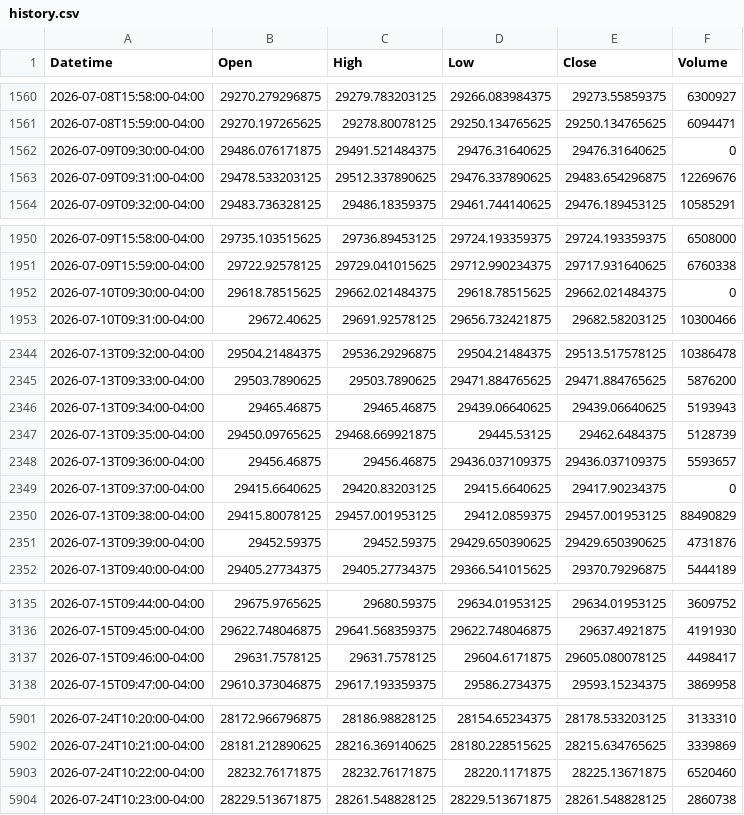
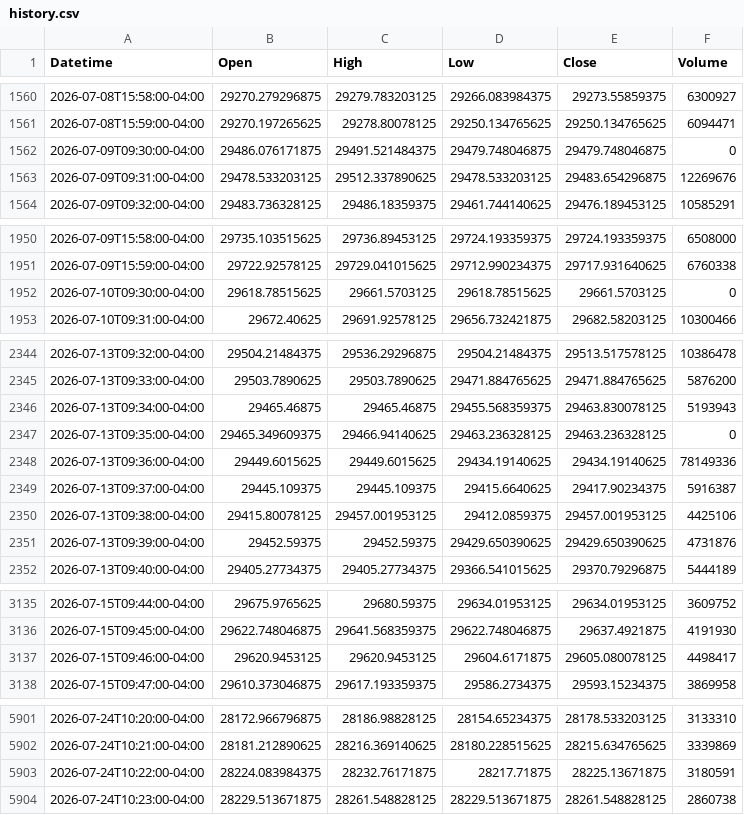
Before and after one commit to Chief-rich/nasdaq100-data, a CSV file: data/ndx_1m/history.csv, drawn as a sheet; only a part is shown, gaps mark what is left out; the diff covers the shown part only.

```diff
--- a/data/ndx_1m/history.csv
+++ b/data/ndx_1m/history.csv
@@ -1561,4 +1561,4 @@ Datetime,Open,High,Low,Close,Volume
 2026-07-08T15:59:00-04:00,29270.197265625,29278.80078125,29250.134765625,29250.134765625,6094471
-2026-07-09T09:30:00-04:00,29486.076171875,29491.521484375,29476.31640625,29476.31640625,0
-2026-07-09T09:31:00-04:00,29478.533203125,29512.337890625,29476.337890625,29483.654296875,12269676
+2026-07-09T09:30:00-04:00,29486.076171875,29491.521484375,29479.748046875,29479.748046875,0
+2026-07-09T09:31:00-04:00,29478.533203125,29512.337890625,29478.533203125,29483.654296875,12269676
 2026-07-09T09:32:00-04:00,29483.736328125,29486.18359375,29461.744140625,29476.189453125,10585291
@@ -1951,3 +1951,3 @@ Datetime,Open,High,Low,Close,Volume
 2026-07-09T15:59:00-04:00,29722.92578125,29729.041015625,29712.990234375,29717.931640625,6760338
-2026-07-10T09:30:00-04:00,29618.78515625,29662.021484375,29618.78515625,29662.021484375,0
+2026-07-10T09:30:00-04:00,29618.78515625,29661.5703125,29618.78515625,29661.5703125,0
 2026-07-10T09:31:00-04:00,29672.40625,29691.92578125,29656.732421875,29682.58203125,10300466
@@ -2345,7 +2345,7 @@ Datetime,Open,High,Low,Close,Volume
 2026-07-13T09:33:00-04:00,29503.7890625,29503.7890625,29471.884765625,29471.884765625,5876200
-2026-07-13T09:34:00-04:00,29465.46875,29465.46875,29439.06640625,29439.06640625,5193943
-2026-07-13T09:35:00-04:00,29450.09765625,29468.669921875,29445.53125,29462.6484375,5128739
-2026-07-13T09:36:00-04:00,29456.46875,29456.46875,29436.037109375,29436.037109375,5593657
-2026-07-13T09:37:00-04:00,29415.6640625,29420.83203125,29415.6640625,29417.90234375,0
-2026-07-13T09:38:00-04:00,29415.80078125,29457.001953125,29412.0859375,29457.001953125,88490829
+2026-07-13T09:34:00-04:00,29465.46875,29465.46875,29455.568359375,29463.830078125,5193943
+2026-07-13T09:35:00-04:00,29465.349609375,29466.94140625,29463.236328125,29463.236328125,0
+2026-07-13T09:36:00-04:00,29449.6015625,29449.6015625,29434.19140625,29434.19140625,78149336
+2026-07-13T09:37:00-04:00,29445.109375,29445.109375,29415.6640625,29417.90234375,5916387
+2026-07-13T09:38:00-04:00,29415.80078125,29457.001953125,29412.0859375,29457.001953125,4425106
 2026-07-13T09:39:00-04:00,29452.59375,29452.59375,29429.650390625,29429.650390625,4731876
@@ -3136,3 +3136,3 @@ Datetime,Open,High,Low,Close,Volume
 2026-07-15T09:45:00-04:00,29622.748046875,29641.568359375,29622.748046875,29637.4921875,4191930
-2026-07-15T09:46:00-04:00,29631.7578125,29631.7578125,29604.6171875,29605.080078125,4498417
+2026-07-15T09:46:00-04:00,29620.9453125,29620.9453125,29604.6171875,29605.080078125,4498417
 2026-07-15T09:47:00-04:00,29610.373046875,29617.193359375,29586.2734375,29593.15234375,3869958
@@ -5902,3 +5902,3 @@ Datetime,Open,High,Low,Close,Volume
 2026-07-24T10:21:00-04:00,28181.212890625,28216.369140625,28180.228515625,28215.634765625,3339869
-2026-07-24T10:22:00-04:00,28232.76171875,28232.76171875,28220.1171875,28225.13671875,6520460
+2026-07-24T10:22:00-04:00,28224.083984375,28232.76171875,28217.71875,28225.13671875,3180591
 2026-07-24T10:23:00-04:00,28229.513671875,28261.548828125,28229.513671875,28261.548828125,2860738
```
Also changed, not shown: 11 edited cells elsewhere in this file, 14 other files.
